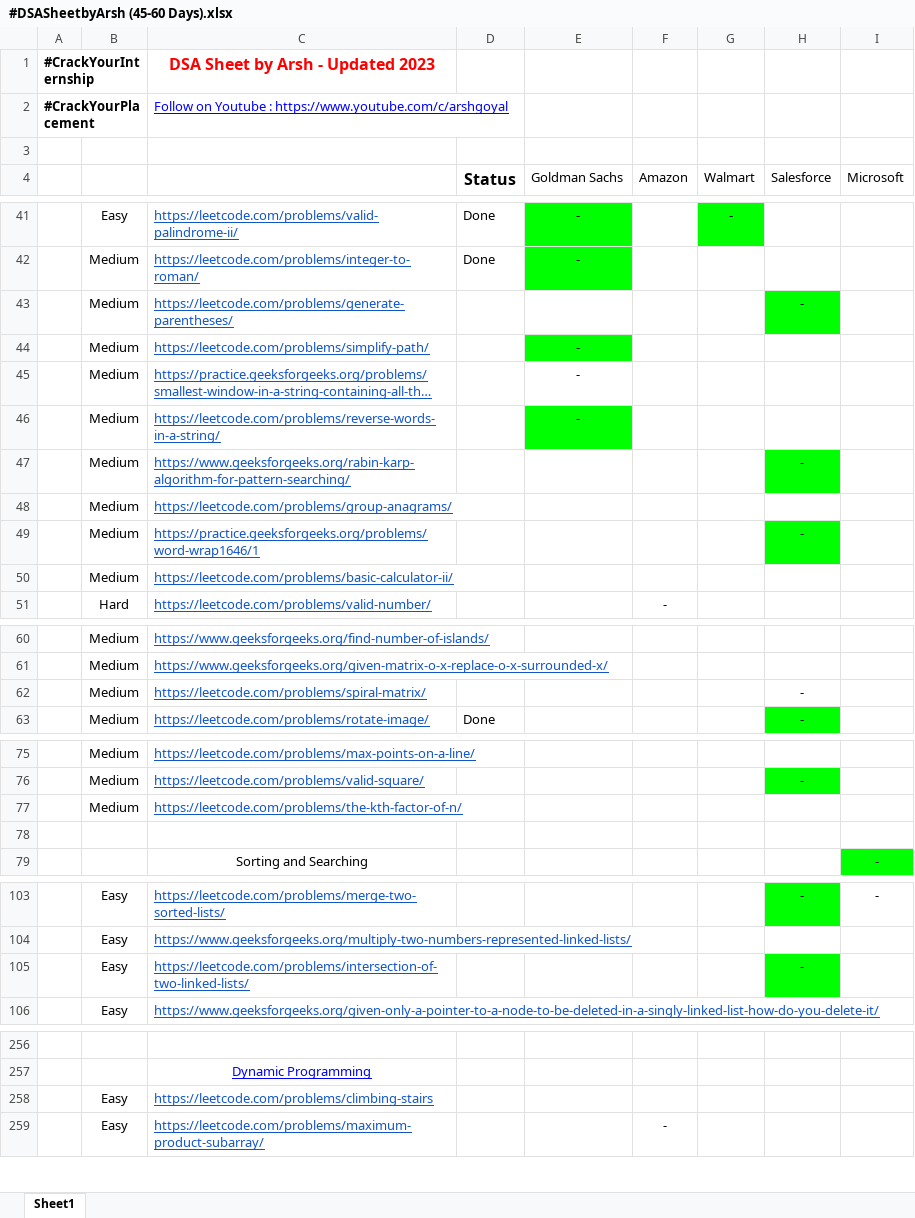
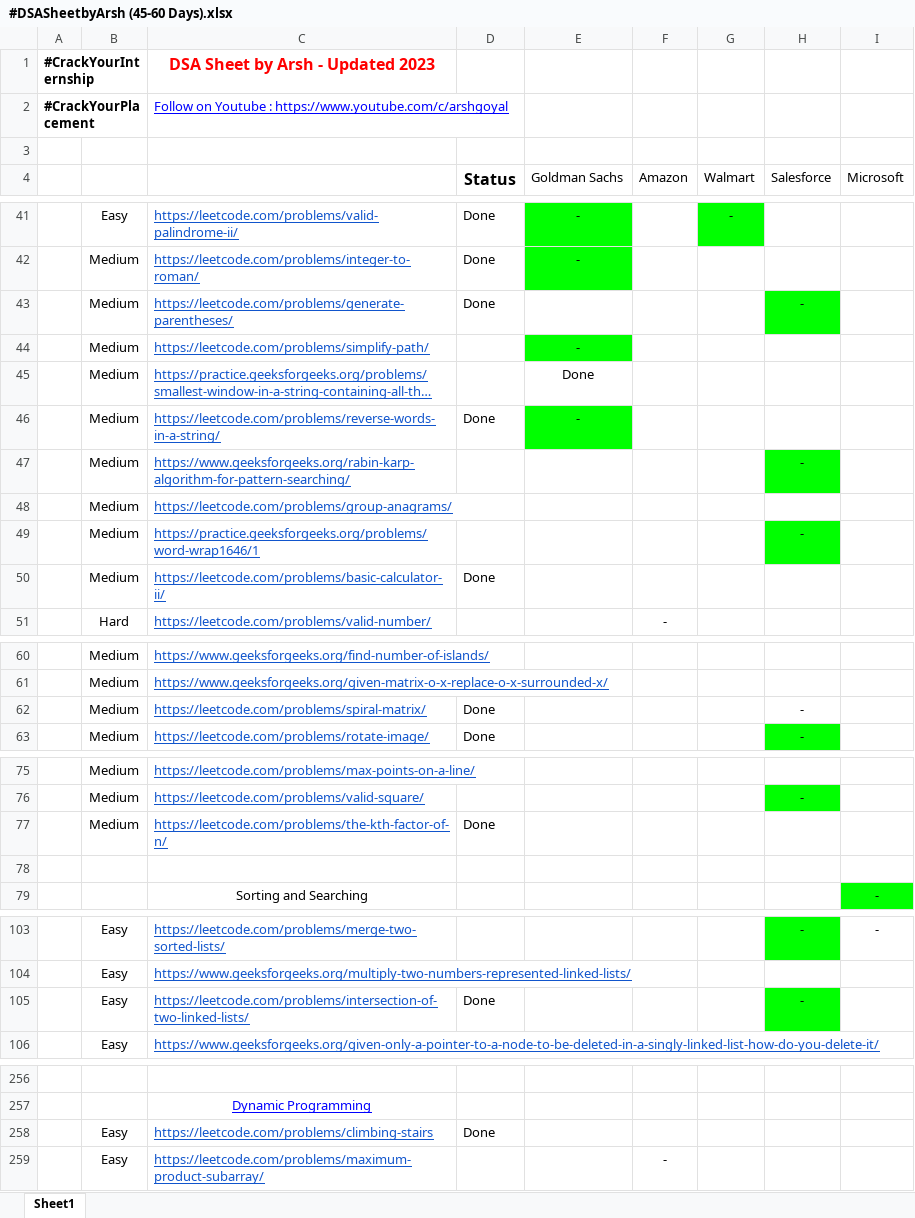
Before and after one commit to bhanublez/40-day-data-Structure-Challenge, an Excel workbook: #DSASheetbyArsh (45-60 Days).xlsx, sheet Sheet1, drawn as a sheet; only a part is shown, gaps mark what is left out; long unchanged cells end in …; values as stored, in another font and other column widths than the file's, no borders; the diff names each change by its address in the sheet, - before the commit and + after, or states it on an @@ line.

```diff
--- a/#DSASheetbyArsh (45-60 Days).xlsx (sheet Sheet1)
+++ b/#DSASheetbyArsh (45-60 Days).xlsx (sheet Sheet1)
-D43 (Status): (empty)
+D43 (Status): Done
-E45 (Goldman Sachs): -
+E45 (Goldman Sachs): Done
-D46 (Status): (empty)
+D46 (Status): Done
-D50 (Status): (empty)
+D50 (Status): Done
-D62 (Status): (empty)
+D62 (Status): Done
-D77 (Status): (empty)
+D77 (Status): Done
-D105 (Status): (empty)
+D105 (Status): Done
-D258 (Status): (empty)
+D258 (Status): Done
```
Also changed, not shown: 5 other files.
